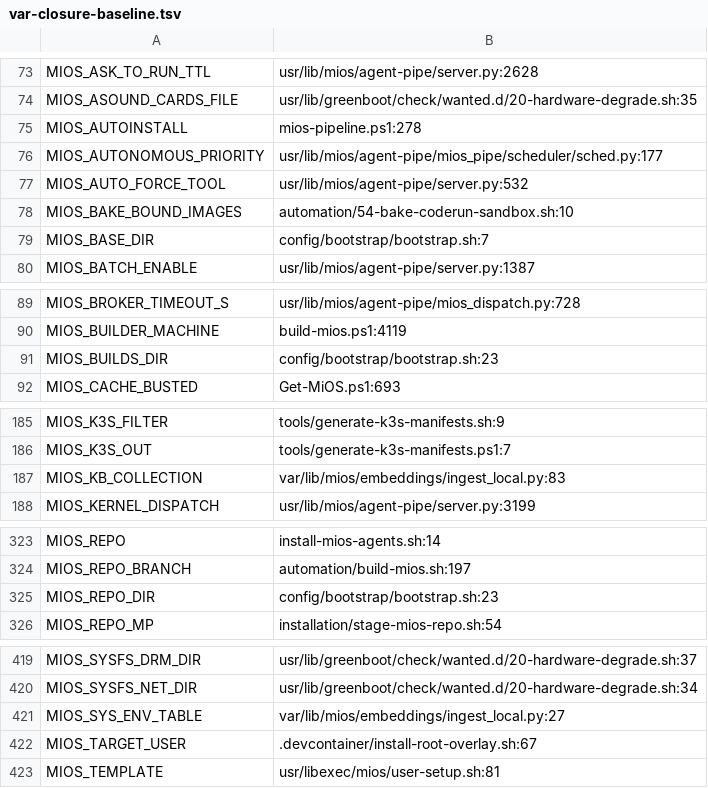
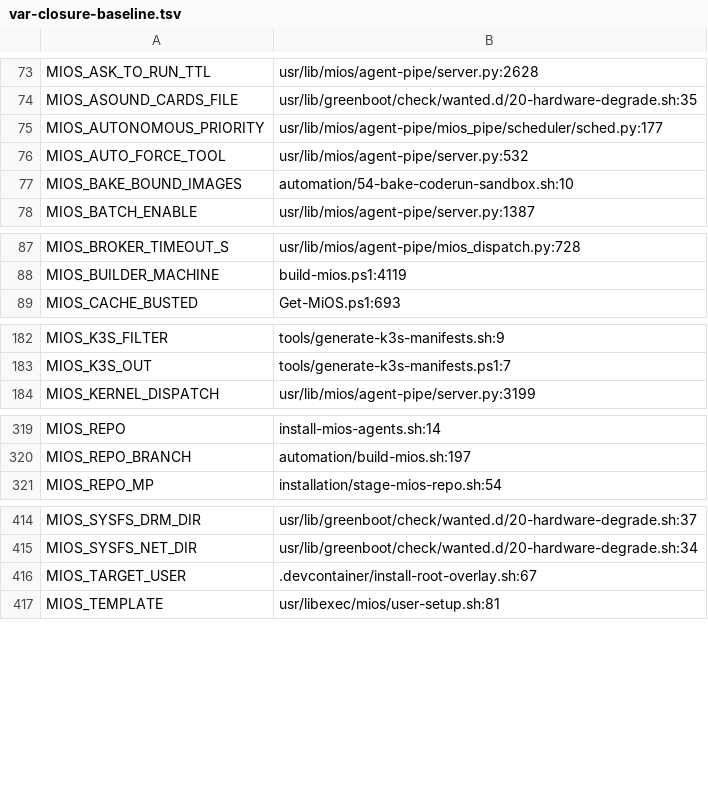
Before and after one commit to MiOS-Developer/MiOS, a TSV file: usr/share/mios/reference/var-closure-baseline.tsv, drawn as a sheet; only a part is shown, gaps mark what is left out; the diff covers the shown part only; the diff names each change by its address in the sheet, - before the commit and + after, or states it on an @@ line.

Commit message:
edit(rootstubs): lower ceilings (tracked_files 3277->3246, misc 53->22, var-closure 423->417) (task_3663)
Co-Authored-By: Antigravity <noreply@google.com>

```diff
--- a/usr/share/mios/reference/var-closure-baseline.tsv
+++ b/usr/share/mios/reference/var-closure-baseline.tsv
-row 75: MIOS_AUTOINSTALL | mios-pipeline.ps1:278
-row 79: MIOS_BASE_DIR | config/bootstrap/bootstrap.sh:7
-row 91: MIOS_BUILDS_DIR | config/bootstrap/bootstrap.sh:23
-row 187: MIOS_KB_COLLECTION | var/lib/mios/embeddings/ingest_local.py:83
-row 325: MIOS_REPO_DIR | config/bootstrap/bootstrap.sh:23
-row 421: MIOS_SYS_ENV_TABLE | var/lib/mios/embeddings/ingest_local.py:27
```
Also changed, not shown: 1 edited cell elsewhere in this file, 2 other files.
